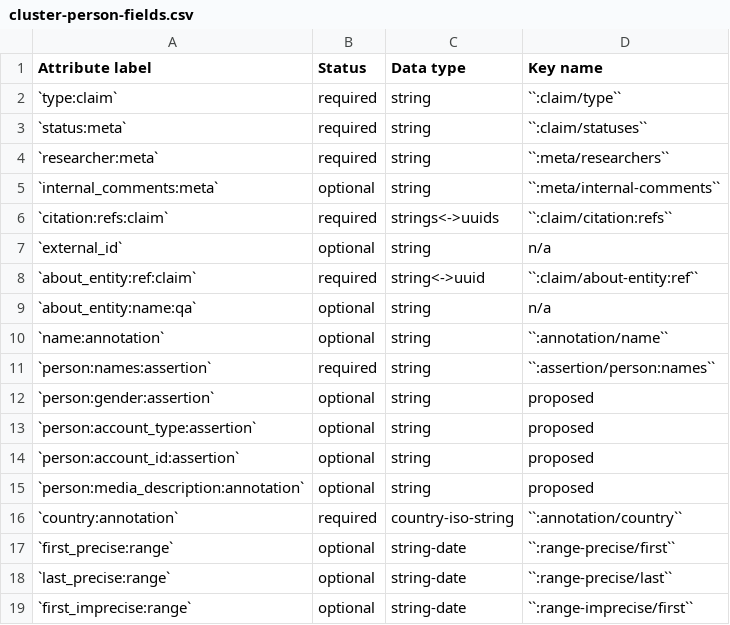
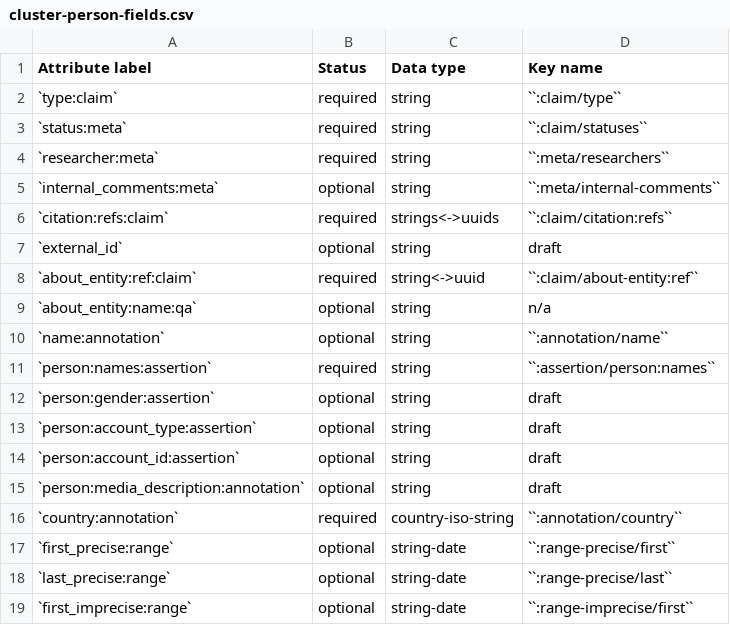
Before and after one commit to security-force-monitor/research-handbook, a CSV file: source/_static/cluster-person-fields.csv, drawn as a sheet; only a part is shown.

Commit message:
Update cluster-person-fields.csv

```diff
--- a/source/_static/cluster-person-fields.csv
+++ b/source/_static/cluster-person-fields.csv
@@ -6,3 +6,3 @@ Attribute label , Status , Data type , Key name
 `citation:refs:claim` , required , strings<->uuids , ``:claim/citation:refs``
-`external_id` , optional , string , n/a
+`external_id` , optional , string , draft
 `about_entity:ref:claim` , required , string<->uuid , ``:claim/about-entity:ref``
@@ -11,6 +11,6 @@ Attribute label , Status , Data type , Key name
 `person:names:assertion` , required , string , ``:assertion/person:names``
-`person:gender:assertion` , optional , string , proposed
-`person:account_type:assertion` , optional , string , proposed
-`person:account_id:assertion` , optional , string , proposed
-`person:media_description:annotation` , optional , string , proposed
+`person:gender:assertion` , optional , string , draft
+`person:account_type:assertion` , optional , string , draft
+`person:account_id:assertion` , optional , string , draft
+`person:media_description:annotation` , optional , string , draft
 `country:annotation` , required , country-iso-string , ``:annotation/country``
```
